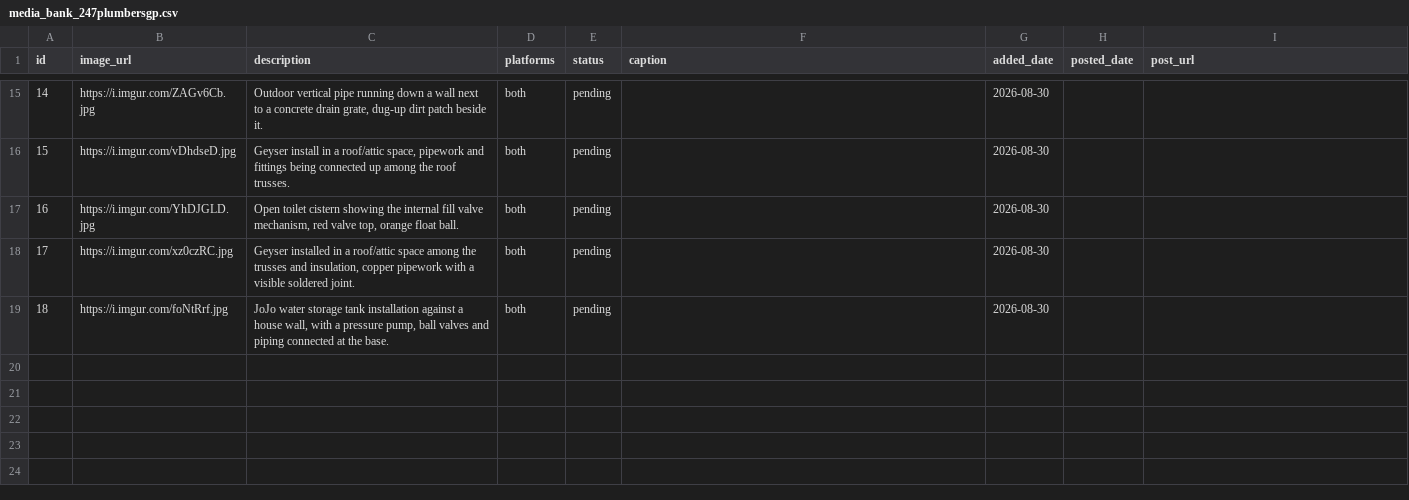
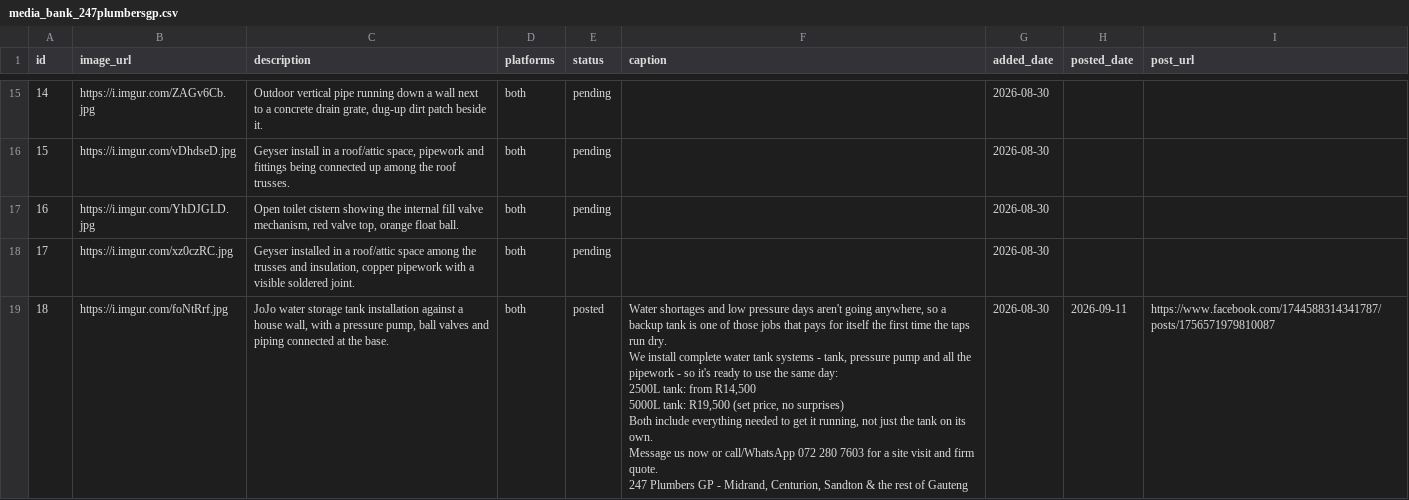
Before and after one commit to brackenplumber1-byte/online-advertising, a CSV file: .claude/skills/facebook-marketing/media_bank_247plumbersgp.csv, drawn as a sheet; only a part is shown, gaps mark what is left out; ↵ is a line break in a cell; the diff names each change by its address in the sheet, - before the commit and + after, or states it on an @@ line.

```diff
--- a/.claude/skills/facebook-marketing/media_bank_247plumbersgp.csv
+++ b/.claude/skills/facebook-marketing/media_bank_247plumbersgp.csv
-E19 (status): pending
+E19 (status): posted
-F19 (caption): (empty)
+F19 (caption): Water shortages and low pressure days aren't going anywhere, so a backup tank is one of those jobs that pays for itself the first time the taps run dry. ↵ We install complete water tank systems - tank, pressure pump and all the pipework - so it's ready to use the same day: ↵ 2500L tank: from R14,500 ↵ 5000L tank: R19,500 (set price, no surprises) ↵ Both include everything needed to get it running, not just the tank on its own. ↵ Message us now or call/WhatsApp 072 280 7603 for a site visit and firm quote. ↵ 247 Plumbers GP - Midrand, Centurion, Sandton & the rest of Gauteng
-H19 (posted_date): (empty)
+H19 (posted_date): 2026-09-11
-I19 (post_url): (empty)
+I19 (post_url): https://www.facebook.com/1744588314341787/posts/1756571979810087
```
